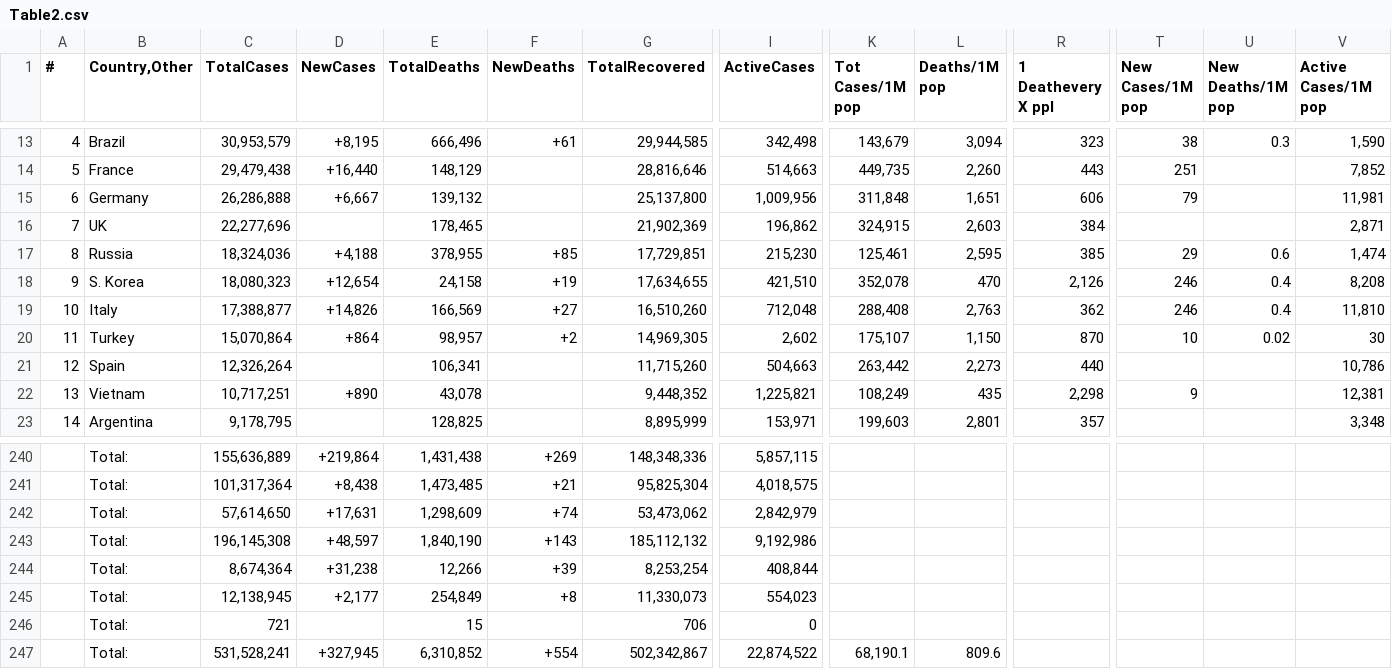
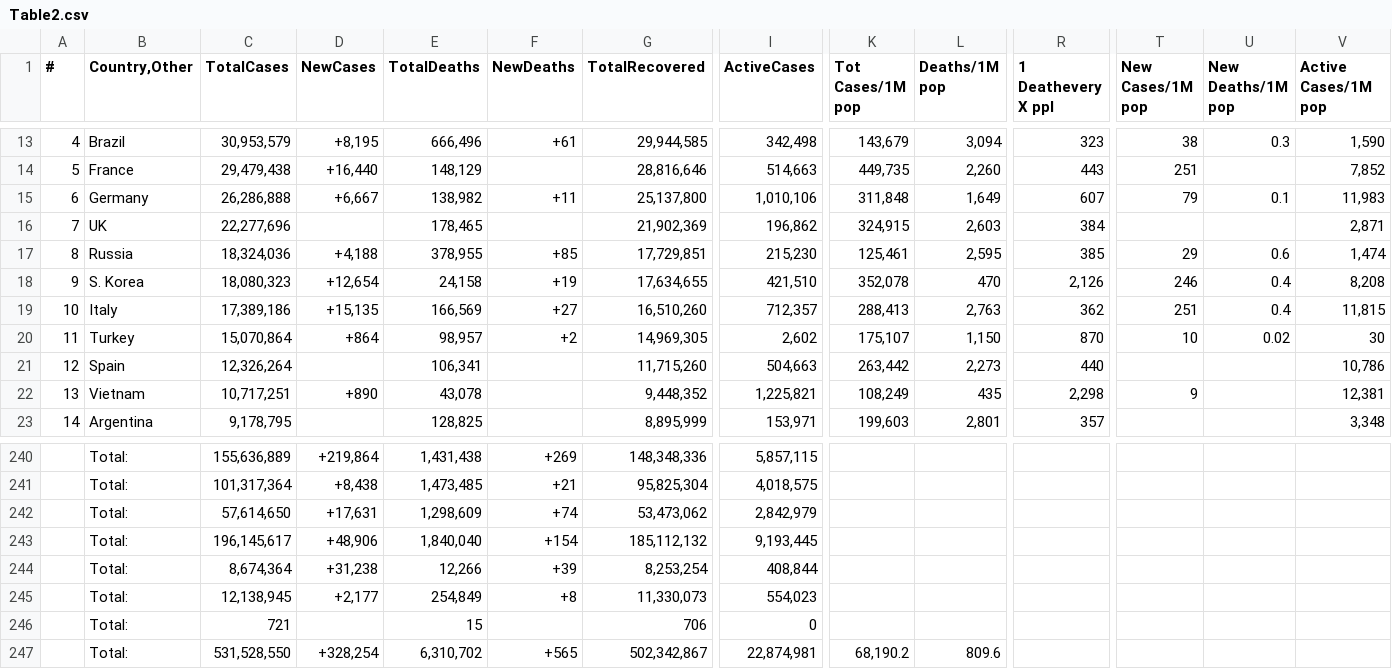
Before and after one commit to Covid-Data-API/Worldometer-Covid-Data-API, a CSV file: Table2.csv, drawn as a sheet; only a part is shown, gaps mark what is left out; the diff covers the shown part only; the diff names each change by its address in the sheet, - before the commit and + after, or states it on an @@ line.

```diff
--- a/Table2.csv
+++ b/Table2.csv
-E15 (TotalDeaths): 139,132
+E15 (TotalDeaths): 138,982
-F15 (NewDeaths): (empty)
+F15 (NewDeaths): +11
-I15 (ActiveCases): 1,009,956
+I15 (ActiveCases): 1,010,106
-L15 (Deaths/1M pop): 1,651
+L15 (Deaths/1M pop): 1,649
-R15 (1 Deathevery X ppl): 606
+R15 (1 Deathevery X ppl): 607
-U15 (New Deaths/1M pop): (empty)
+U15 (New Deaths/1M pop): 0.1
-V15 (Active Cases/1M pop): 11,981
+V15 (Active Cases/1M pop): 11,983
-C19 (TotalCases): 17,388,877
+C19 (TotalCases): 17,389,186
-D19 (NewCases): +14,826
+D19 (NewCases): +15,135
-I19 (ActiveCases): 712,048
+I19 (ActiveCases): 712,357
-K19 (Tot Cases/1M pop): 288,408
+K19 (Tot Cases/1M pop): 288,413
-T19 (New Cases/1M pop): 246
+T19 (New Cases/1M pop): 251
-V19 (Active Cases/1M pop): 11,810
+V19 (Active Cases/1M pop): 11,815
-C243 (TotalCases): 196,145,308
+C243 (TotalCases): 196,145,617
-D243 (NewCases): +48,597
+D243 (NewCases): +48,906
-E243 (TotalDeaths): 1,840,190
+E243 (TotalDeaths): 1,840,040
-F243 (NewDeaths): +143
+F243 (NewDeaths): +154
-I243 (ActiveCases): 9,192,986
+I243 (ActiveCases): 9,193,445
-C247 (TotalCases): 531,528,241
+C247 (TotalCases): 531,528,550
-D247 (NewCases): +327,945
+D247 (NewCases): +328,254
-E247 (TotalDeaths): 6,310,852
+E247 (TotalDeaths): 6,310,702
-F247 (NewDeaths): +554
+F247 (NewDeaths): +565
-I247 (ActiveCases): 22,874,522
+I247 (ActiveCases): 22,874,981
-K247 (Tot Cases/1M pop): 68,190.1
+K247 (Tot Cases/1M pop): 68,190.2
```
Also changed, not shown: 10 edited cells elsewhere in this file, Table1.csv, Table3.csv.
